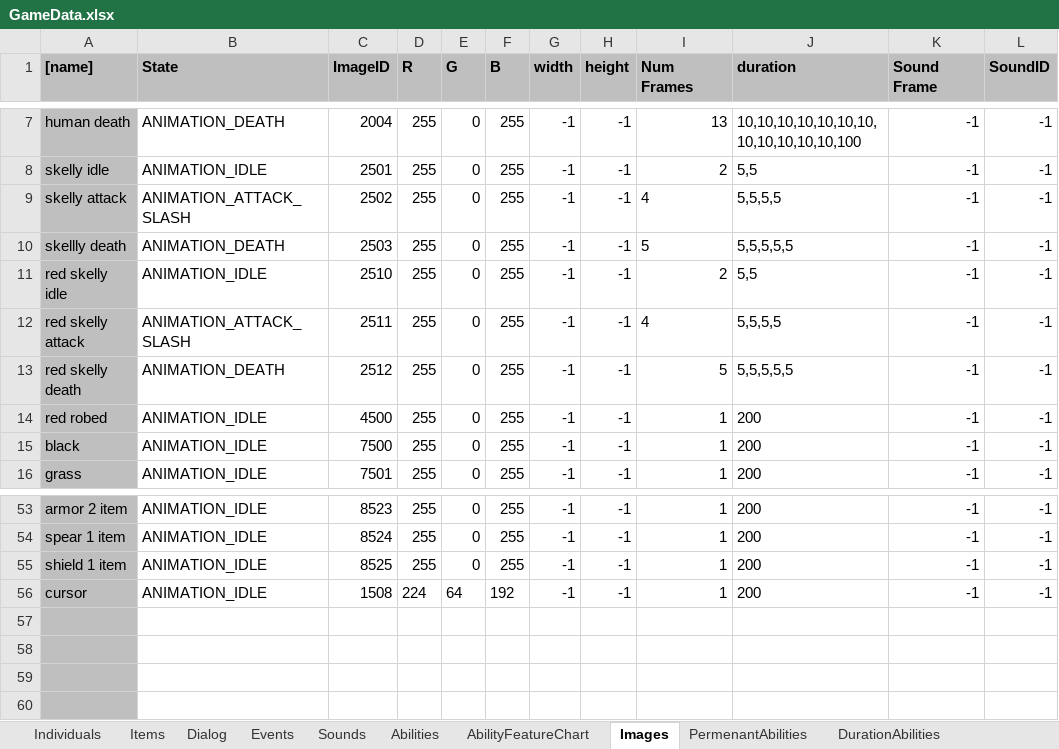
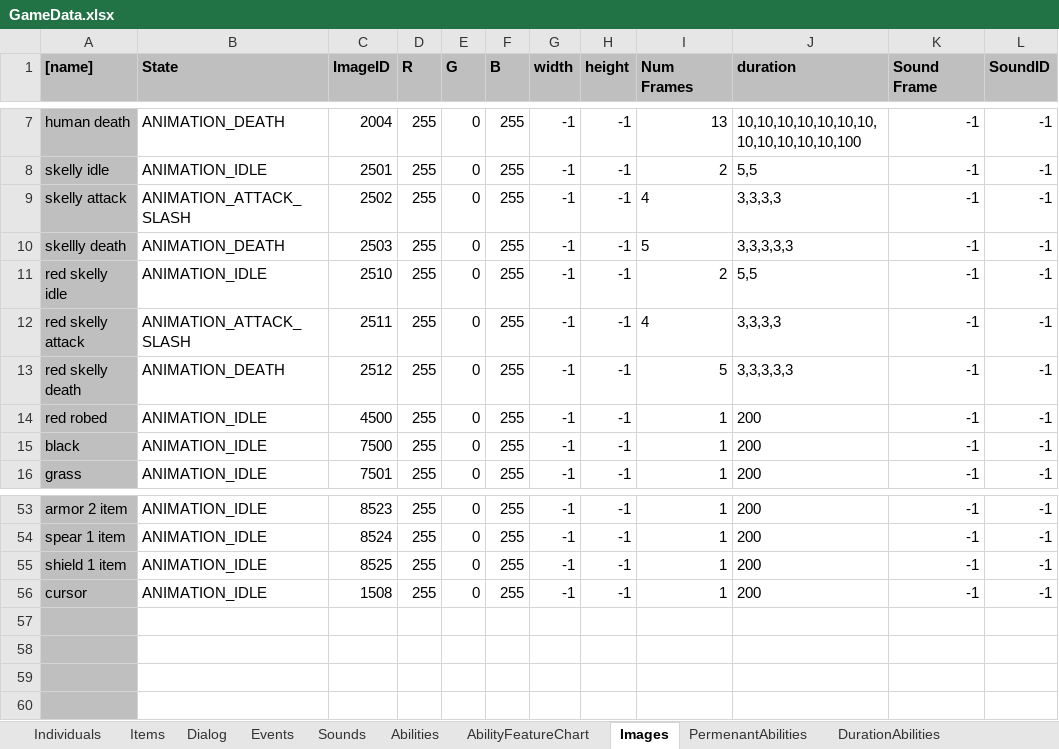
Before and after one commit to schil227/Natural_1, an Excel workbook: GameData.xlsx, sheet Images, drawn as a sheet; only a part is shown, gaps mark what is left out; values as stored, in another font and other column widths than the file's, no borders; the diff names each change by its address in the sheet, - before the commit and + after, or states it on an @@ line.

```diff
--- a/GameData.xlsx (sheet Images)
+++ b/GameData.xlsx (sheet Images)
-J9 (duration): 5,5,5,5
+J9 (duration): 3,3,3,3
-J10 (duration): 5,5,5,5,5
+J10 (duration): 3,3,3,3,3
-J12 (duration): 5,5,5,5
+J12 (duration): 3,3,3,3
-J13 (duration): 5,5,5,5,5
+J13 (duration): 3,3,3,3,3
-D56 (R): 224
+D56 (R): 255
-E56 (G): 64
+E56 (G): 0
-F56 (B): 192
+F56 (B): 255
```
Also changed, not shown: 5 other files.
